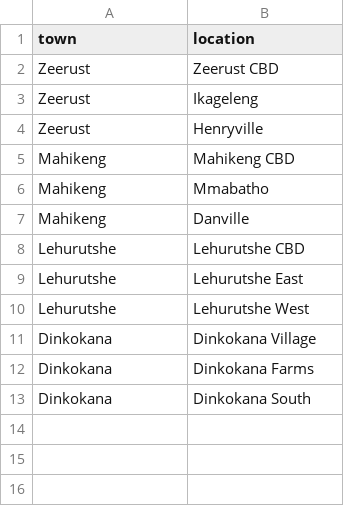
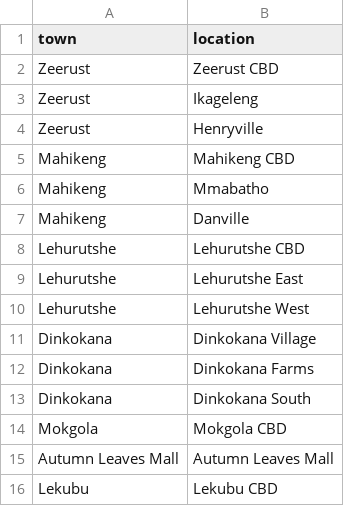
Before and after one commit to kgwakgwa/taxi-ussd-backend, a CSV file: data/locations.csv, drawn as a sheet; the diff names each change by its address in the sheet, - before the commit and + after, or states it on an @@ line.

Commit message:
Update locations.csv

```diff
--- a/data/locations.csv
+++ b/data/locations.csv
+row 14: Mokgola | Mokgola CBD
+row 15: Autumn Leaves Mall | Autumn Leaves Mall
+row 16: Lekubu | Lekubu CBD
```
